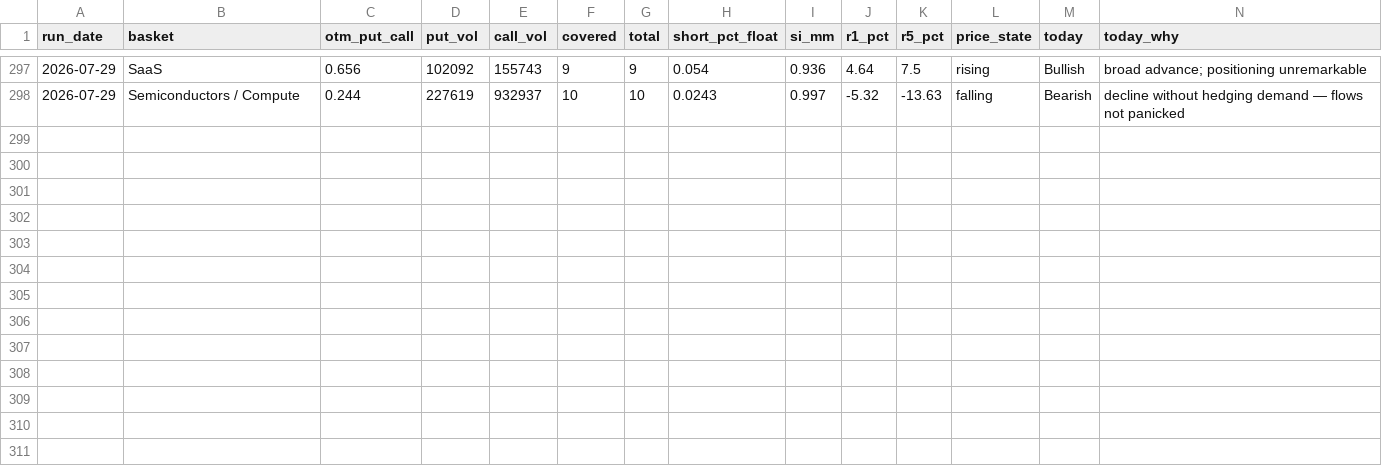
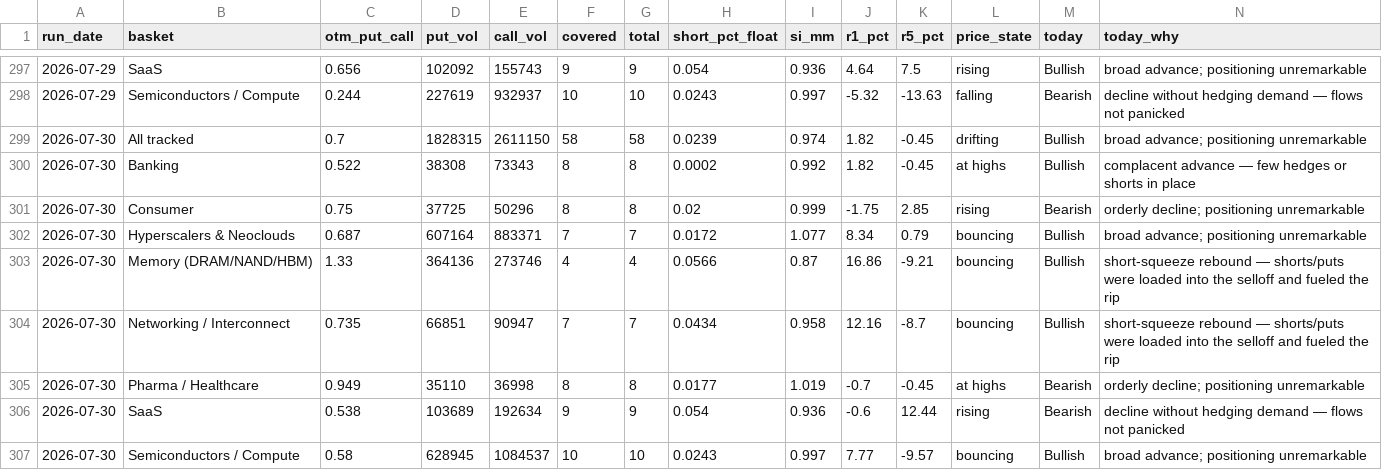
Before and after one commit to saumikvij-gif/Market-Summary-Bot, a CSV file: history_options.csv, drawn as a sheet; only a part is shown, gaps mark what is left out.

```diff
--- a/history_options.csv
+++ b/history_options.csv
@@ -298 +298,10 @@ run_date,basket,otm_put_call,put_vol,call_vol,covered,total,short_pct_float,si_m
 2026-07-29,Semiconductors / Compute,0.244,227619,932937,10,10,0.0243,0.997,-5.32,-13.63,falling,Bearish,decline without hedging demand — flows not panicked
+2026-07-30,All tracked,0.7,1828315,2611150,58,58,0.0239,0.974,1.82,-0.45,drifting,Bullish,broad advance; positioning unremarkable
+2026-07-30,Banking,0.522,38308,73343,8,8,0.0002,0.992,1.82,-0.45,at highs,Bullish,complacent advance — few hedges or shorts in place
+2026-07-30,Consumer,0.75,37725,50296,8,8,0.02,0.999,-1.75,2.85,rising,Bearish,orderly decline; positioning unremarkable
+2026-07-30,Hyperscalers & Neoclouds,0.687,607164,883371,7,7,0.0172,1.077,8.34,0.79,bouncing,Bullish,broad advance; positioning unremarkable
+2026-07-30,Memory (DRAM/NAND/HBM),1.33,364136,273746,4,4,0.0566,0.87,16.86,-9.21,bouncing,Bullish,short-squeeze rebound — shorts/puts were loaded into the selloff and fueled the rip
+2026-07-30,Networking / Interconnect,0.735,66851,90947,7,7,0.0434,0.958,12.16,-8.7,bouncing,Bullish,short-squeeze rebound — shorts/puts were loaded into the selloff and fueled the rip
+2026-07-30,Pharma / Healthcare,0.949,35110,36998,8,8,0.0177,1.019,-0.7,-0.45,at highs,Bearish,orderly decline; positioning unremarkable
+2026-07-30,SaaS,0.538,103689,192634,9,9,0.054,0.936,-0.6,12.44,rising,Bearish,decline without hedging demand — flows not panicked
+2026-07-30,Semiconductors / Compute,0.58,628945,1084537,10,10,0.0243,0.997,7.77,-9.57,bouncing,Bullish,broad advance; positioning unremarkable
```
Also changed, not shown: history_quotes.csv, history_summaries.csv, 3 other files.
